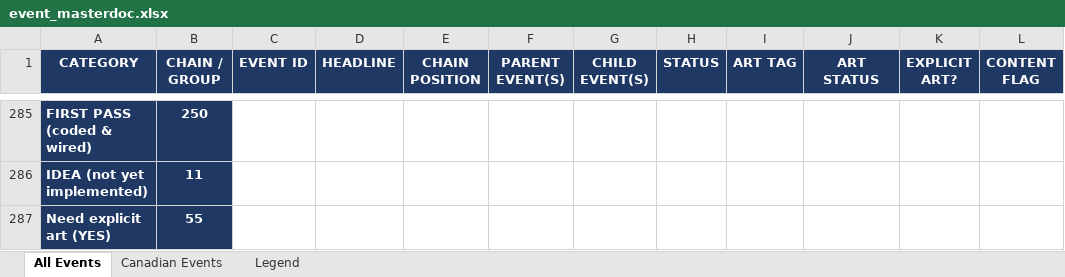
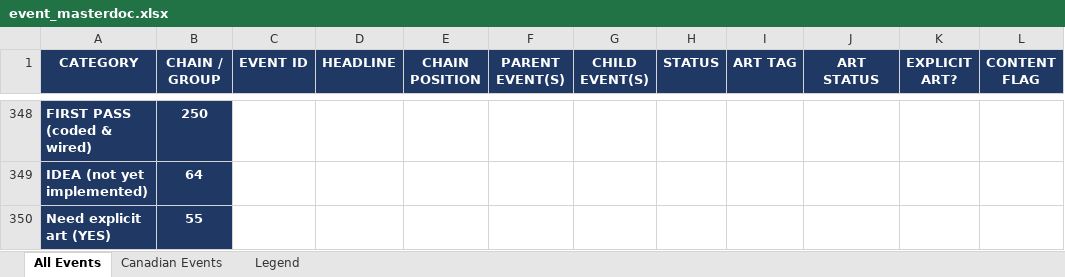
Before and after one commit to etherthegreat/mostupdatedfarsword, an Excel workbook: event_masterdoc.xlsx, sheet All Events, drawn as a sheet; only a part is shown, gaps mark what is left out; values as stored, in another font and other column widths than the file's, no borders; addresses are those after the commit; the diff covers the shown part only; the diff names each change by its address in the sheet, - before the commit and + after, or states it on an @@ line.

```diff
--- a/event_masterdoc.xlsx (sheet All Events)
+++ b/event_masterdoc.xlsx (sheet All Events)
-B349 (CHAIN / GROUP): 11
+B349 (CHAIN / GROUP): 64
```
Also changed, not shown: 63 added rows, 2 edited cells and cell formats elsewhere in this sheet, sheet Canadian Events, 3 other files.
